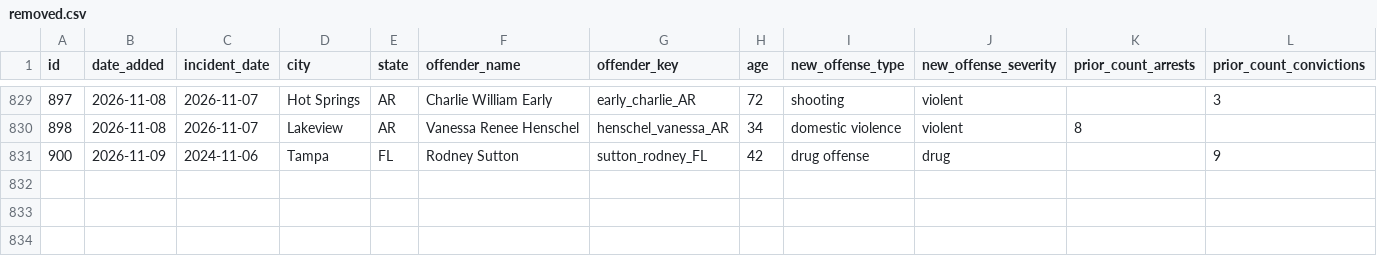
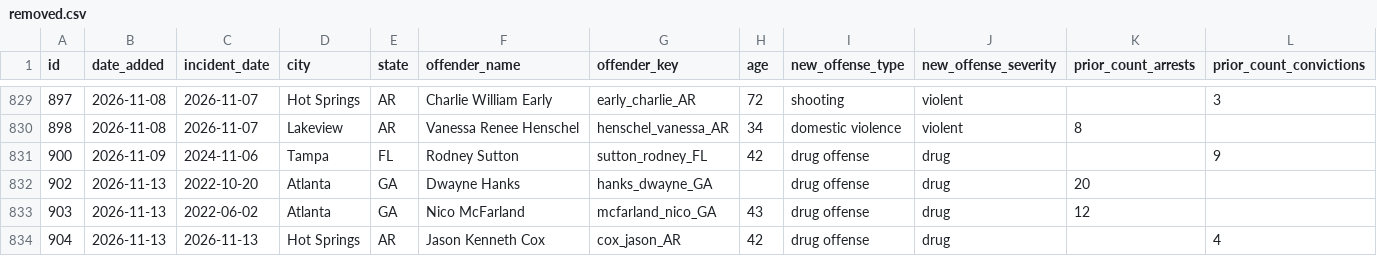
Before and after one commit to Manhattan-Institute-Labs/preventable-tragedies, a CSV file: database/data/removed.csv, drawn as a sheet; only a part is shown, gaps mark what is left out; rows hold the shown columns only; the diff names each change by its address in the sheet, - before the commit and + after, or states it on an @@ line.

```diff
--- a/database/data/removed.csv
+++ b/database/data/removed.csv
+row 832: 902 | 2026-11-13 | 2022-10-20 | Atlanta | GA | Dwayne Hanks | hanks_dwayne_GA |  | drug offense | drug | 20
+row 833: 903 | 2026-11-13 | 2022-06-02 | Atlanta | GA | Nico McFarland | mcfarland_nico_GA | 43 | drug offense | drug | 12
+row 834: 904 | 2026-11-13 | 2026-11-13 | Hot Springs | AR | Jason Kenneth Cox | cox_jason_AR | 42 | drug offense | drug |  | 4
```
Also changed, not shown: database/data/offenders.csv, database/data/stories.csv, 18 other files.
